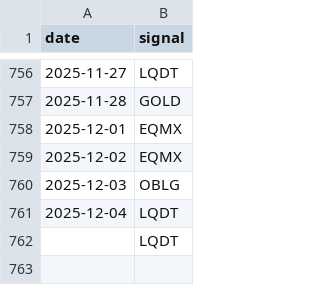
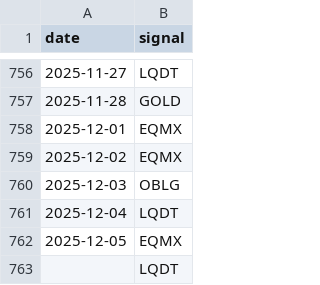
Before and after one commit to ostepann/moex-vim-daily-fetcher, a CSV file: data/signals.csv, drawn as a sheet; only a part is shown, gaps mark what is left out; the diff names each change by its address in the sheet, - before the commit and + after, or states it on an @@ line.

```diff
--- a/data/signals.csv
+++ b/data/signals.csv
+row 762: 2025-12-05 | EQMX
```
